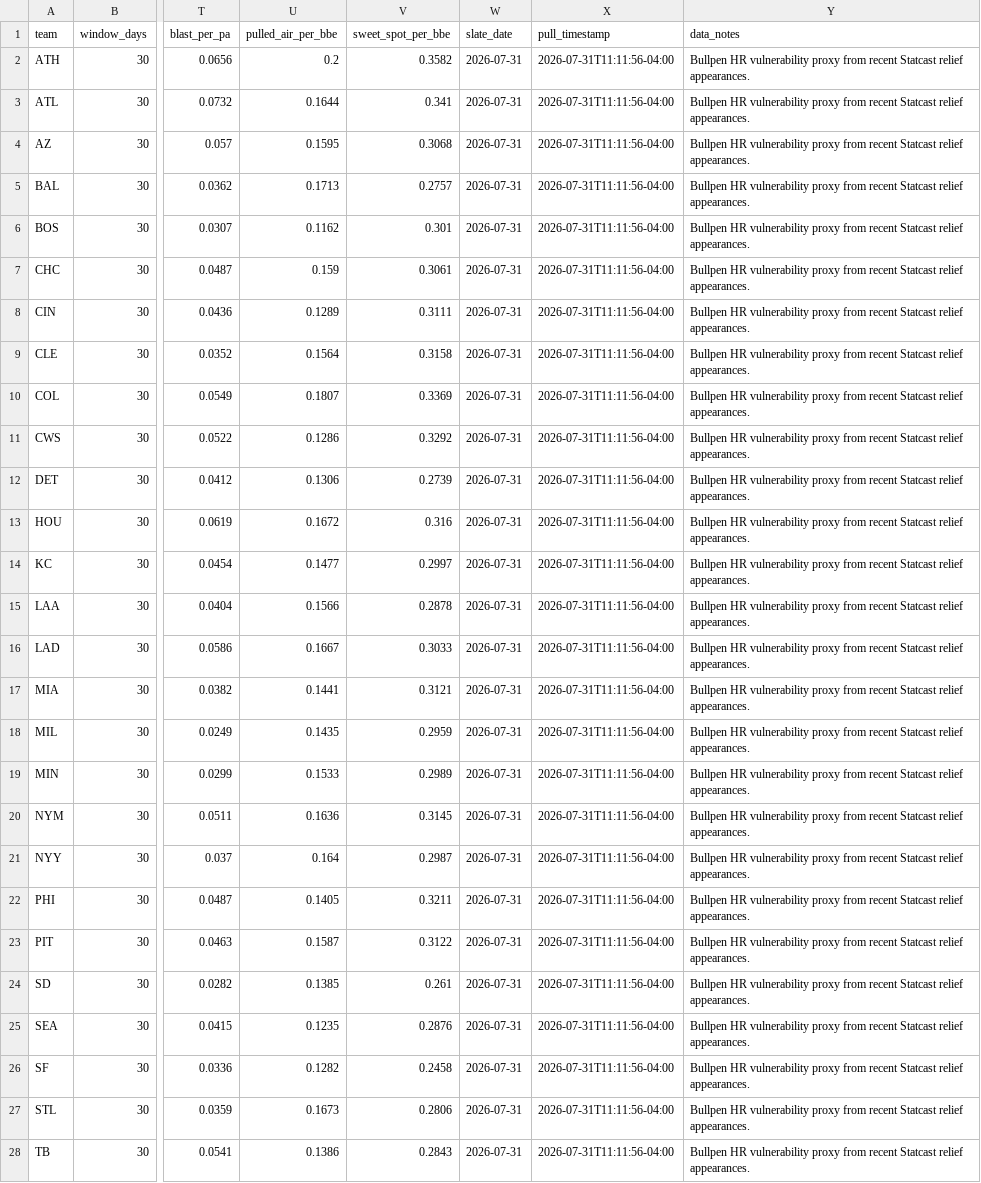
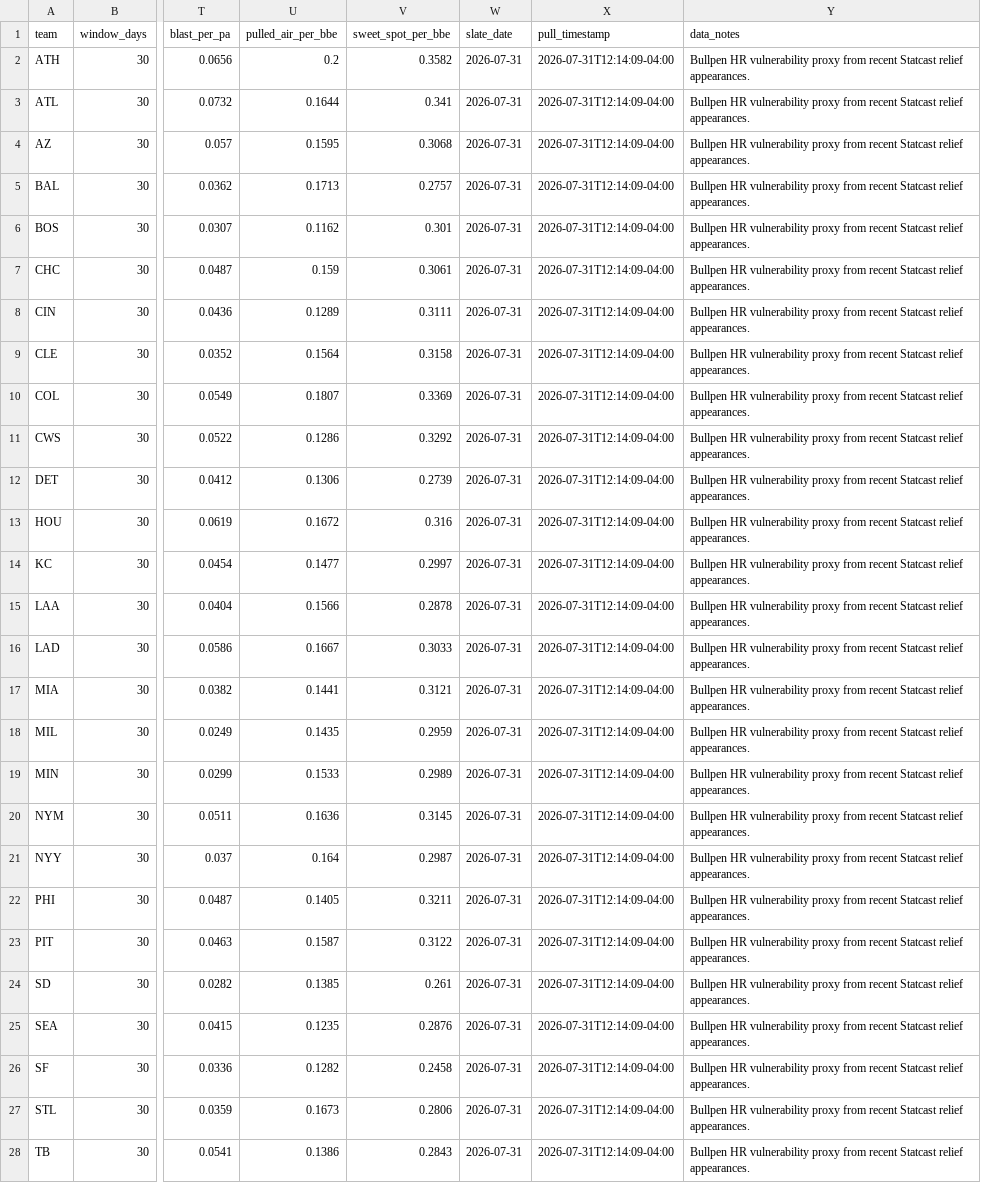
Before and after one commit to ryanjcosborne-ai/mlb-hr-data-pipeline, a CSV file: data/bullpen_hr_vulnerability.csv, drawn as a sheet; only a part is shown, gaps mark what is left out; the diff covers the shown part only; the diff names each change by its address in the sheet, - before the commit and + after, or states it on an @@ line.

```diff
--- a/data/bullpen_hr_vulnerability.csv
+++ b/data/bullpen_hr_vulnerability.csv
-X2:X28 (pull_timestamp): 2026-07-31T11:11:56-04:00
+X2:X28 (pull_timestamp): 2026-07-31T12:14:09-04:00
```
Also changed, not shown: 3 edited cells elsewhere in this file, data/pitch_type_batter_damage.csv, data/pitch_type_pitcher_vulnerability.csv, 3 other files.
